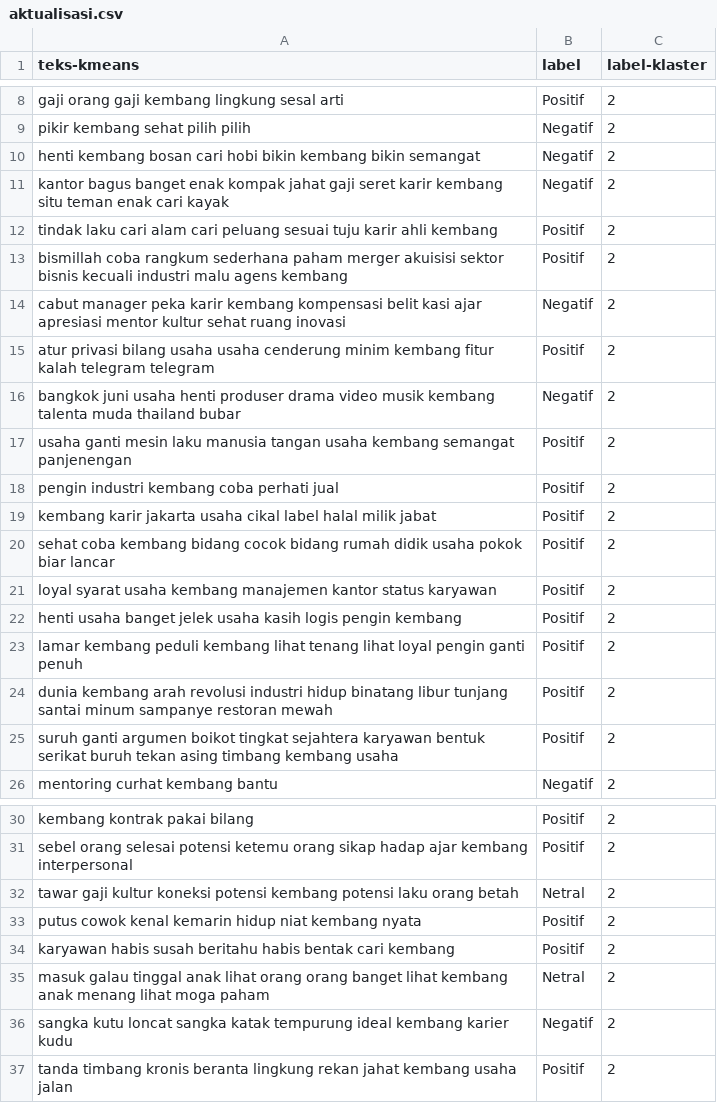
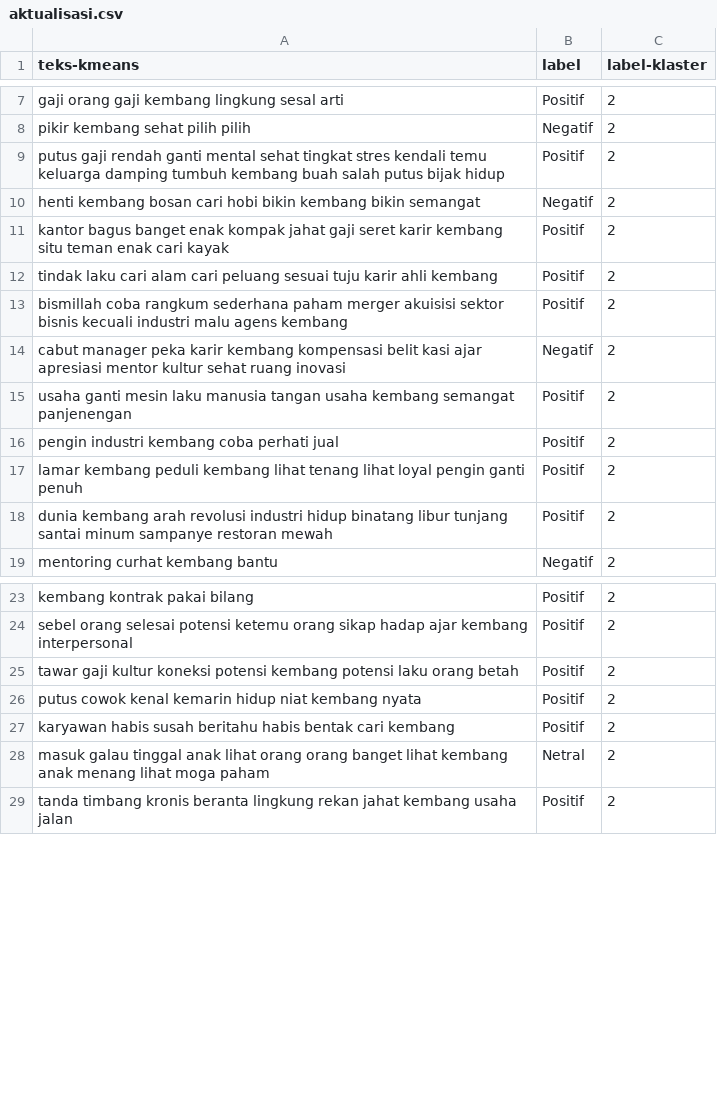
Before and after one commit to kopiadjie/turnover, a CSV file: klaster/aktualisasi.csv, drawn as a sheet; only a part is shown, gaps mark what is left out; the diff covers the shown part only.

```diff
--- a/klaster/aktualisasi.csv
+++ b/klaster/aktualisasi.csv
@@ -9,4 +8,5 @@ gaji orang gaji kembang lingkung sesal arti	Positif	2
 pikir kembang sehat pilih pilih	Negatif	2
+putus gaji rendah ganti mental sehat tingkat stres kendali temu keluarga damping tumbuh kembang buah salah putus bijak hidup	Positif	2
 henti kembang bosan cari hobi bikin kembang bikin semangat	Negatif	2
-kantor bagus banget enak kompak jahat gaji seret karir kembang situ teman enak cari kayak	Negatif	2
+kantor bagus banget enak kompak jahat gaji seret karir kembang situ teman enak cari kayak	Positif	2
 tindak laku cari alam cari peluang sesuai tuju karir ahli kembang	Positif	2
@@ -14,13 +14,6 @@ bismillah coba rangkum sederhana paham merger akuisisi sektor bisnis kecuali ind
 cabut manager peka karir kembang kompensasi belit kasi ajar apresiasi mentor kultur sehat ruang inovasi	Negatif	2
-atur privasi bilang usaha usaha cenderung minim kembang fitur kalah telegram telegram	Positif	2
-bangkok juni usaha henti produser drama video musik kembang talenta muda thailand bubar	Negatif	2
 usaha ganti mesin laku manusia tangan usaha kembang semangat panjenengan	Positif	2
 pengin industri kembang coba perhati jual	Positif	2
-kembang karir jakarta usaha cikal label halal milik jabat	Positif	2
-sehat coba kembang bidang cocok bidang rumah didik usaha pokok biar lancar	Positif	2
-loyal syarat usaha kembang manajemen kantor status karyawan	Positif	2
-henti usaha banget jelek usaha kasih logis pengin kembang	Positif	2
 lamar kembang peduli kembang lihat tenang lihat loyal pengin ganti penuh	Positif	2
 dunia kembang arah revolusi industri hidup binatang libur tunjang santai minum sampanye restoran mewah	Positif	2
-suruh ganti argumen boikot tingkat sejahtera karyawan bentuk serikat buruh tekan asing timbang kembang usaha	Positif	2
 mentoring curhat kembang bantu	Negatif	2
@@ -31,3 +24,3 @@ kembang kontrak pakai bilang	Positif	2
 sebel orang selesai potensi ketemu orang sikap hadap ajar kembang interpersonal	Positif	2
-tawar gaji kultur koneksi potensi kembang potensi laku orang betah	Netral	2
+tawar gaji kultur koneksi potensi kembang potensi laku orang betah	Positif	2
 putus cowok kenal kemarin hidup niat kembang nyata	Positif	2
@@ -35,3 +28,2 @@ karyawan habis susah beritahu habis bentak cari kembang	Positif	2
 masuk galau tinggal anak lihat orang orang banget lihat kembang anak menang lihat moga paham	Netral	2
-sangka kutu loncat sangka katak tempurung ideal kembang karier kudu	Negatif	2
 tanda timbang kronis beranta lingkung rekan jahat kembang usaha jalan	Positif	2
```
Also changed, not shown: 1 removed row elsewhere in this file, 9 other files.
